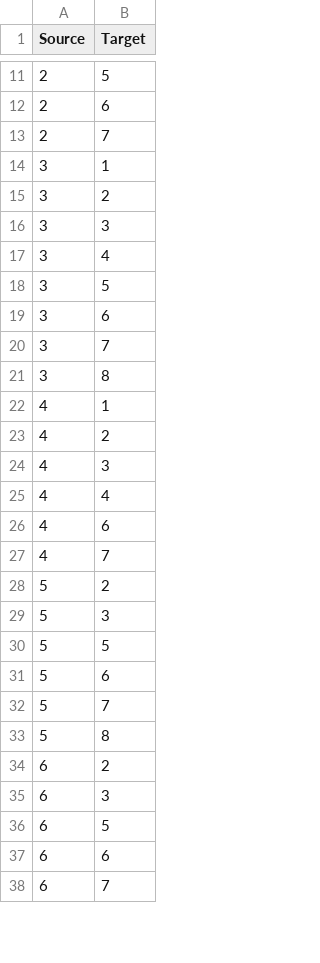
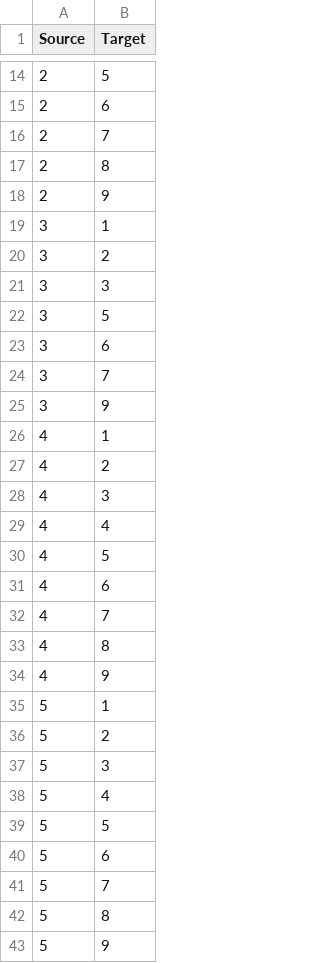
Before and after one commit to pabletee01/TFG_informatica, a CSV file: data/arrow_map.csv, drawn as a sheet; only a part is shown, gaps mark what is left out; the shorter side is filled out with more unchanged rows; the diff covers the shown part only.

```diff
--- a/data/arrow_map.csv
+++ b/data/arrow_map.csv
@@ -13,2 +16,4 @@ Source,Target
 2,7
+2,8
+2,9
 3,1
@@ -16,3 +21,2 @@ Source,Target
 3,3
-3,4
 3,5
@@ -20,3 +24,3 @@ Source,Target
 3,7
-3,8
+3,9
 4,1
@@ -25,6 +29,11 @@ Source,Target
 4,4
+4,5
 4,6
 4,7
+4,8
+4,9
+5,1
 5,2
 5,3
+5,4
 5,5
@@ -33 +42,2 @@ Source,Target
 5,8
+5,9
```
Also changed, not shown: 16 added rows, 1 removed row and 2 edited cells elsewhere in this file, 11 other files.
